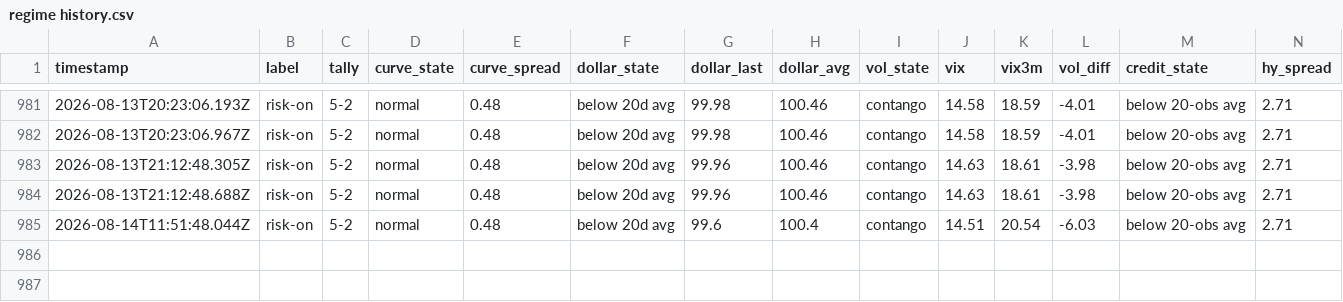
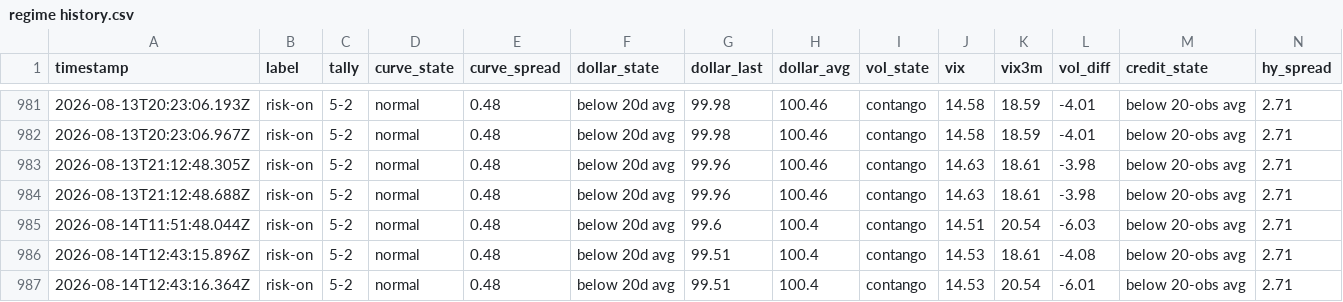
Before and after one commit to Jad-N/Market-Watcher, a CSV file: regime history.csv, drawn as a sheet; only a part is shown, gaps mark what is left out; rows hold the shown columns only; the diff names each change by its address in the sheet, - before the commit and + after, or states it on an @@ line.

```diff
--- a/regime history.csv
+++ b/regime history.csv
+row 986: 2026-08-14T12:43:15.896Z | risk-on | 5-2 | normal | 0.48 | below 20d avg | 99.51 | 100.4 | contango | 14.53 | 18.61 | -4.08 | below 20-obs avg | 2.71
+row 987: 2026-08-14T12:43:16.364Z | risk-on | 5-2 | normal | 0.48 | below 20d avg | 99.51 | 100.4 | contango | 14.53 | 20.54 | -6.01 | below 20-obs avg | 2.71
```
Also changed, not shown: docs/mood-history.csv, source-quality history.csv, 4 other files.
